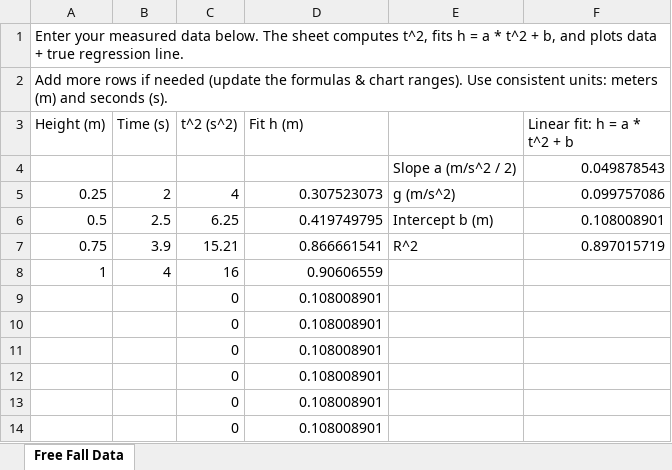
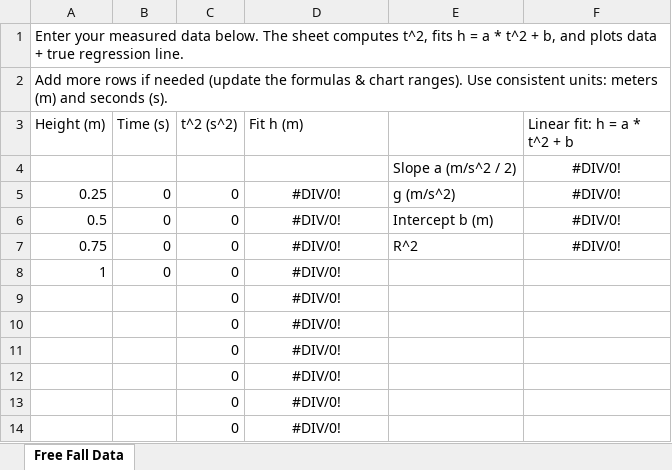
Before and after one commit to hendrikmattern/physics, an Excel workbook: lecture_tutorials/1B_lec_tut_lin_reg_example.xlsx, sheet Free Fall Data, drawn as a sheet; values as stored, in another font and other column widths than the file's, no borders; charts and pictures not drawn; removed rows and columns are numbered as before the commit, all else as after; the diff names each change by its address in the sheet, - before the commit and + after, or states it on an @@ line.

```diff
--- a/lecture_tutorials/1B_lec_tut_lin_reg_example.xlsx (sheet Free Fall Data)
+++ b/lecture_tutorials/1B_lec_tut_lin_reg_example.xlsx (sheet Free Fall Data)
-F4 (Linear fit: h = a * t^2 + b): 0.049878543
+F4 (Linear fit: h = a * t^2 + b): #DIV/0!
-F4:F7 alignment: right
+F4:F7 alignment: center
-B5 (Time (s)): 2
+B5 (Time (s)): 0
-C5 (t^2 (s^2)): 4
+C5 (t^2 (s^2)): 0
-D5 (Fit h (m)): 0.307523073
+D5 (Fit h (m)): #DIV/0!
-D5:D7 alignment: right
+D5:D7 alignment: center
-F5 (Linear fit: h = a * t^2 + b): 0.099757086
+F5 (Linear fit: h = a * t^2 + b): #DIV/0!
-B6 (Time (s)): 2.5
+B6 (Time (s)): 0
-C6 (t^2 (s^2)): 6.25
+C6 (t^2 (s^2)): 0
-D6 (Fit h (m)): 0.419749795
+D6 (Fit h (m)): #DIV/0!
-F6 (Linear fit: h = a * t^2 + b): 0.108008901
+F6 (Linear fit: h = a * t^2 + b): #DIV/0!
-B7 (Time (s)): 3.9
+B7 (Time (s)): 0
-C7 (t^2 (s^2)): 15.21
+C7 (t^2 (s^2)): 0
-D7 (Fit h (m)): 0.866661541
+D7 (Fit h (m)): #DIV/0!
-F7 (Linear fit: h = a * t^2 + b): 0.897015719
+F7 (Linear fit: h = a * t^2 + b): #DIV/0!
-row 8: 1 | 4 | 16 | 0.90606559
+row 8: 1 | 0 | 0 | #DIV/0!
-D9:D14 (Fit h (m)): 0.108008901
+D9:D14 (Fit h (m)): #DIV/0!
-D9:D14 alignment: right
+D9:D14 alignment: center
```
Also changed, not shown: charts or pictures, 5 other files.
